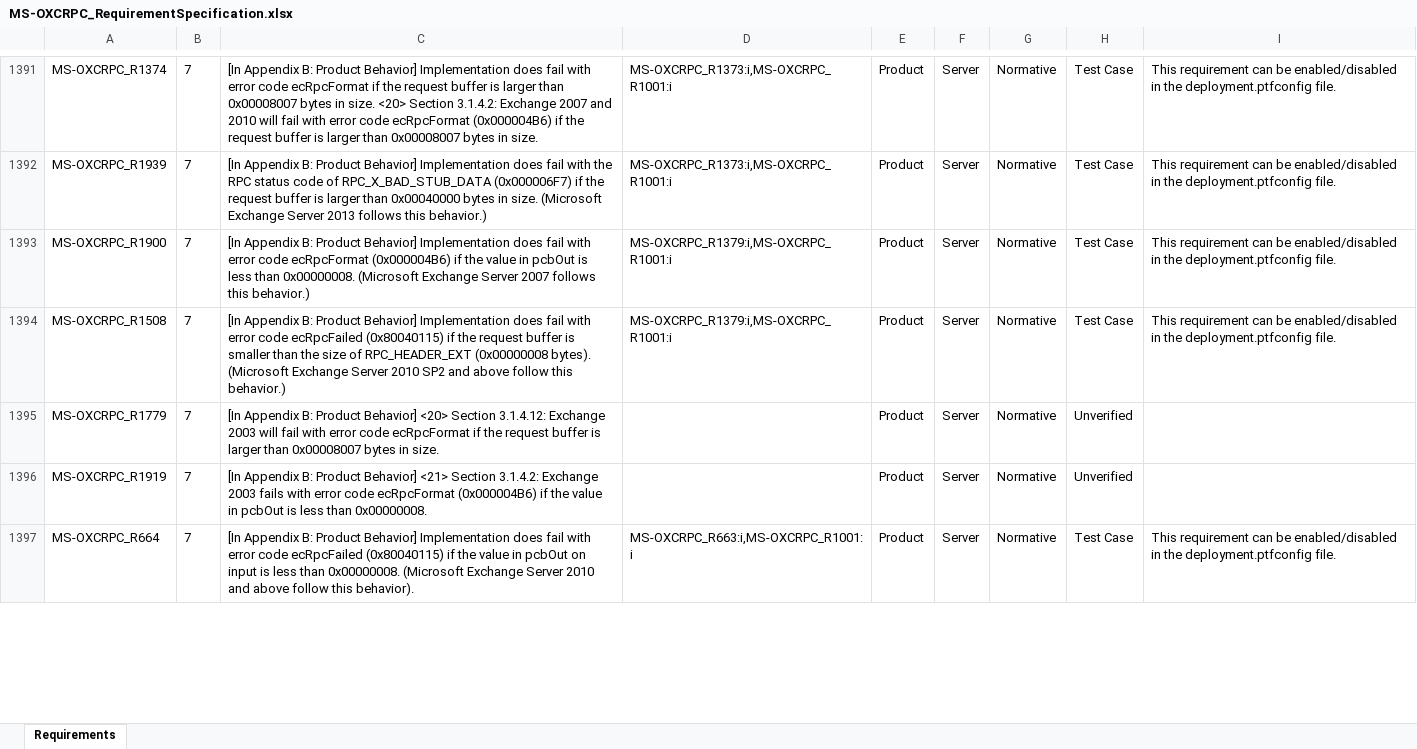
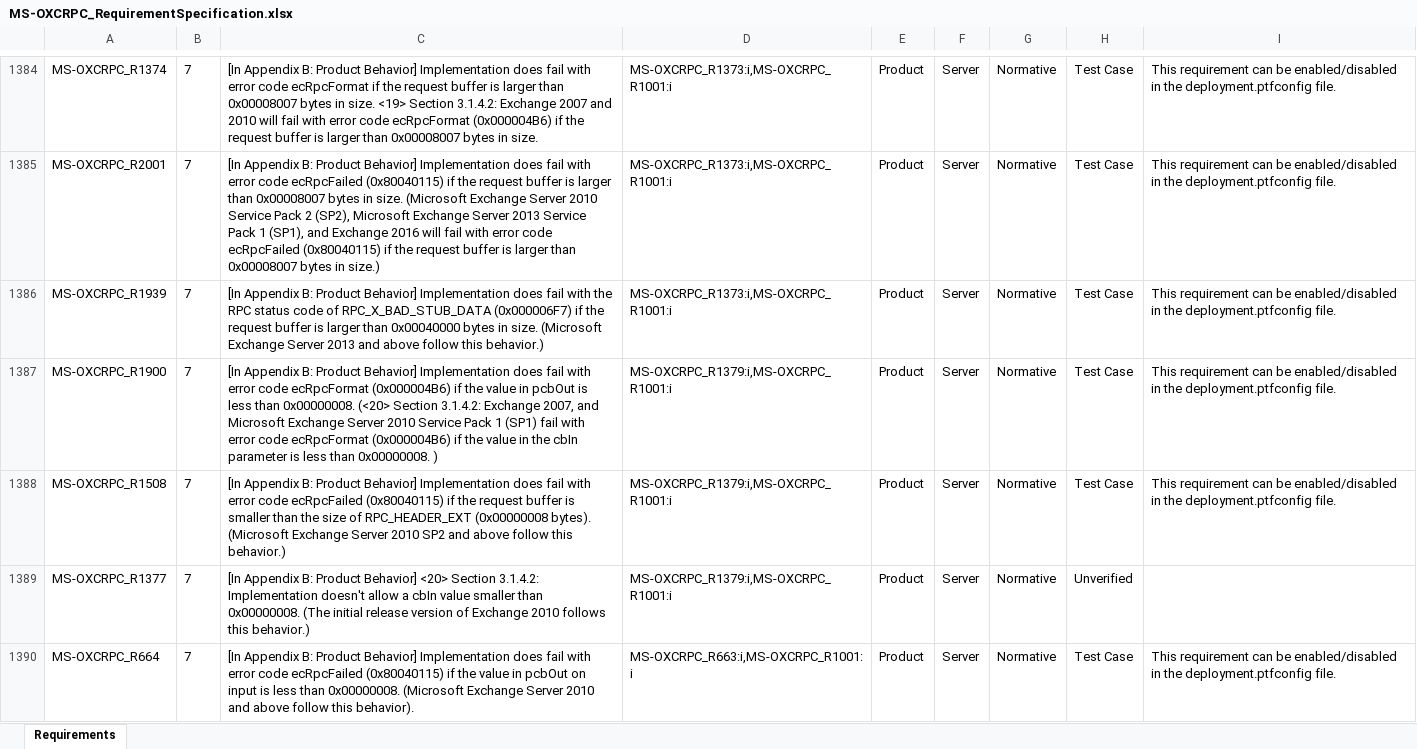
Before and after one commit to OfficeDev/Interop-TestSuites, an Excel workbook: ExchangeMAPI/Docs/MS-OXCRPC/MS-OXCRPC_RequirementSpecification.xlsx, sheet Requirements, drawn as a sheet; only a part is shown, gaps mark what is left out; values as stored, in another font and other column widths than the file's, no borders; conditional formats and table styles not drawn; removed rows and columns are numbered as before the commit, all else as after; the diff covers the shown part only; the diff names each change by its address in the sheet, - before the commit and + after, or states it on an @@ line.

Commit message:
[MS-OXCRPC]: Update Requirement Specification

```diff
--- a/ExchangeMAPI/Docs/MS-OXCRPC/MS-OXCRPC_RequirementSpecification.xlsx (sheet Requirements)
+++ b/ExchangeMAPI/Docs/MS-OXCRPC/MS-OXCRPC_RequirementSpecification.xlsx (sheet Requirements)
-C1384: …in size. <20> Section 3.1.4.2:…
+C1384: …in size. <19> Section 3.1.4.2:…
+row 1385: MS-OXCRPC_R2001 | 7 | [In Appendix B: Product Behavior] Implementation does fail with error code ecRpcFailed (0x80040115) if the request buffer is larger than 0x00008007 bytes in size. (Microsoft Exchange Server 2010 Service Pack 2 (SP2), Microsoft Exchange Server 2013 Service Pack 1 (SP1), and Exchange 2016 will fail with error code ecRpcFailed (0x80040115) if the request buffer is larger than 0x00008007 bytes in size.) | MS-OXCRPC_R1373:i,MS-OXCRPC_R1001:i | Product | Server | Normative | Test Case | This requirement can be enabled/disabled in the deployment.ptfconfig file.
-C1386: …Server 2013 follows this behavior.)
+C1386: …Server 2013 and above follow this behavior.)
-C1387: …than 0x00000008. (Microsoft Exchange Server 2007 follows this behavior.)
+C1387: …than 0x00000008. (<20> Section 3.1.4.2: Exchange 2007, and Microsoft Exchange Server 2010 Service Pack 1 (SP1) fail with error code ecRpcFormat (0x000004B6) if the value in the cbIn parameter is less than 0x00000008. )
-A1389: MS-OXCRPC_R1779
+A1389: MS-OXCRPC_R1377
-C1389: …<20> Section 3.1.4.12: Exchange 2003 will fail with error code ecRpcFormat if the request buffer is larger than 0x00008007 bytes in size.
+C1389: …<20> Section 3.1.4.2: Implementation doesn't allow a cbIn value smaller than 0x00000008. (The initial release version of Exchange 2010 follows this behavior.)
-D1389: (empty)
+D1389: MS-OXCRPC_R1379:i,MS-OXCRPC_R1001:i
-row 1396: MS-OXCRPC_R1919 | 7 | [In Appendix B: Product Behavior] <21> Section 3.1.4.2: Exchange 2003 fails with error code ecRpcFormat (0x000004B6) if the value in pcbOut is less than 0x00000008. |  | Product | Server | Normative | Unverified
```
Also changed, not shown: 1 added row, 14 removed rows and 161 edited cells elsewhere in this sheet, 2 other files.
